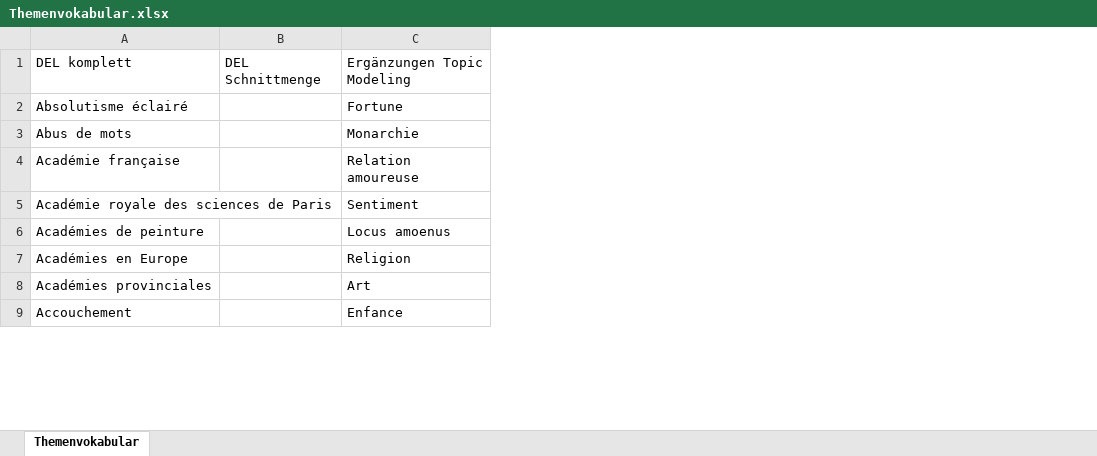
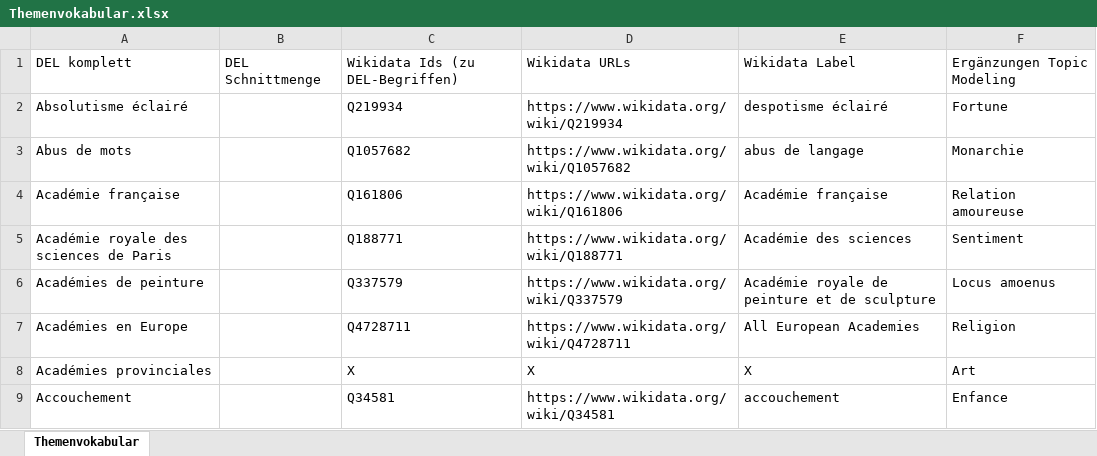
Before and after one commit to MiMoText/vocabularies, an Excel workbook: Themenvokabular.xlsx, sheet Themenvokabular, drawn as a sheet; only a part is shown; values as stored, in another font and other column widths than the file's, no borders; the diff names each change by its address in the sheet, - before the commit and + after, or states it on an @@ line.

Commit message:
Ergänzung Vokabular-Liste um Wikidataabfrage-Ergebnisse

```diff
--- a/Themenvokabular.xlsx (sheet Themenvokabular)
+++ b/Themenvokabular.xlsx (sheet Themenvokabular)
+column C, rows 1-9: Wikidata Ids (zu DEL-Begriffen) | Q219934 | Q1057682 | Q161806 | Q188771 | Q337579 | Q4728711 | X | Q34581
+column D, rows 1-9: Wikidata URLs | https://www.wikidata.org/wiki/Q219934 | https://www.wikidata.org/wiki/Q1057682 | https://www.wikidata.org/wiki/Q161806 | https://www.wikidata.org/wiki/Q188771 | https://www.wikidata.org/wiki/Q337579 | https://www.wikidata.org/wiki/Q4728711 | X | https://www.wikidata.org/wiki/Q34581
+column E, rows 1-9: Wikidata Label | despotisme éclairé | abus de langage | Académie française | Académie des sciences | Académie royale de peinture et de sculpture | All European Academies | X | accouchement
```
Also changed, not shown: 1 other file.
